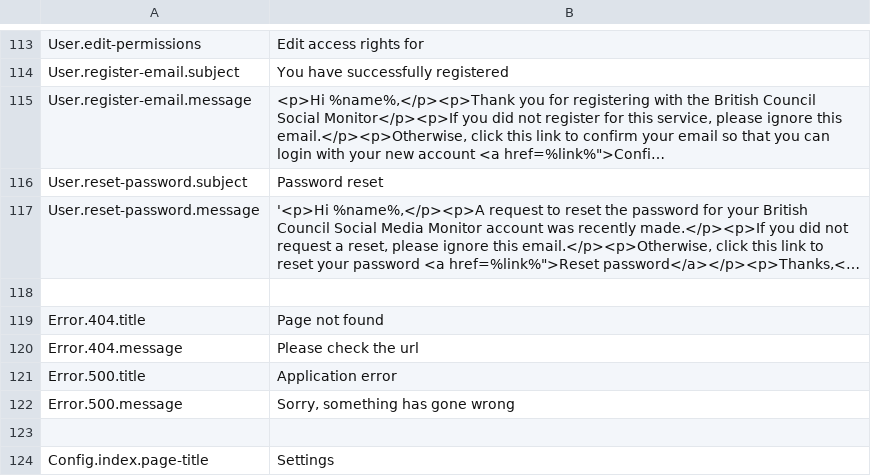
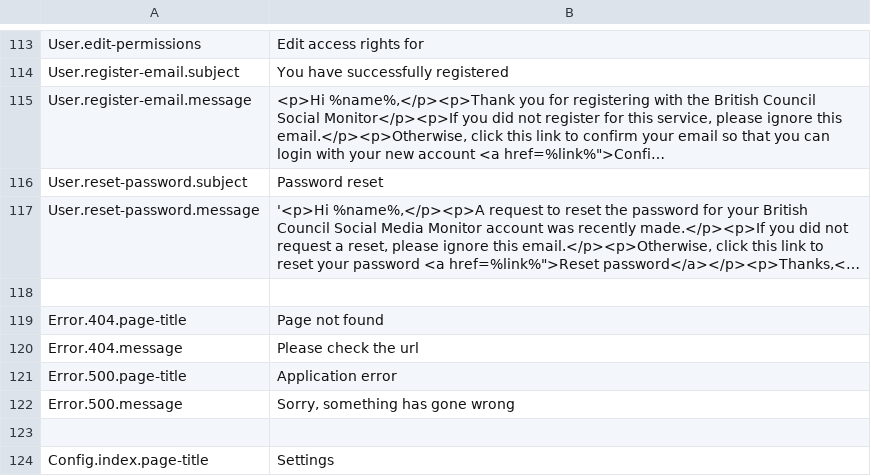
Before and after one commit to outlandishideas/social-monitor, a CSV file: languages/lang.en.csv, drawn as a sheet; only a part is shown, gaps mark what is left out; long unchanged cells end in ….

Commit message:
changed title to page-title in csv file and ErrorController for translations

```diff
--- a/languages/lang.en.csv
+++ b/languages/lang.en.csv
@@ -118,5 +118,5 @@
 
-"Error.404.title";"Page not found"
+"Error.404.page-title";"Page not found"
 "Error.404.message";"Please check the url"
-"Error.500.title";"Application error"
+"Error.500.page-title";"Application error"
 "Error.500.message";"Sorry, something has gone wrong"
```
Also changed, not shown: 1 other file.
